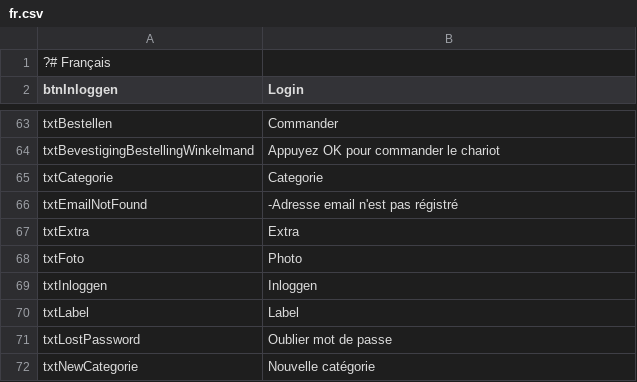
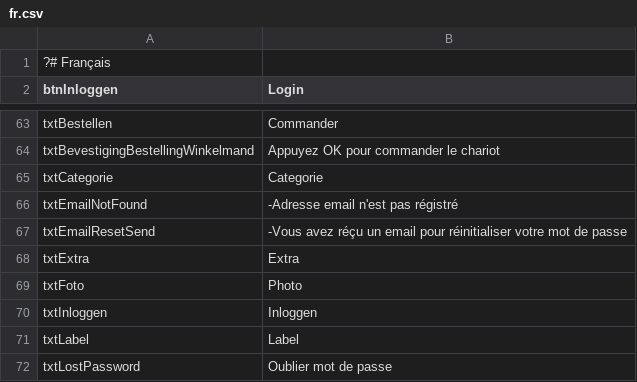
Before and after one commit to thomaswinsol/eindwerk, a CSV file: application/configs/lang/fr.csv, drawn as a sheet; only a part is shown, gaps mark what is left out; the shorter side is filled out with more unchanged rows.

```diff
--- a/application/configs/lang/fr.csv
+++ b/application/configs/lang/fr.csv
@@ -66,2 +66,3 @@ txtCategorie;Categorie
 txtEmailNotFound;-Adresse email n'est pas régistré
+txtEmailResetSend;-Vous avez réçu un email pour réinitialiser votre mot de passe
 txtExtra;Extra
```
Also changed, not shown: application/configs/lang/en.csv, application/configs/lang/nl.csv.
